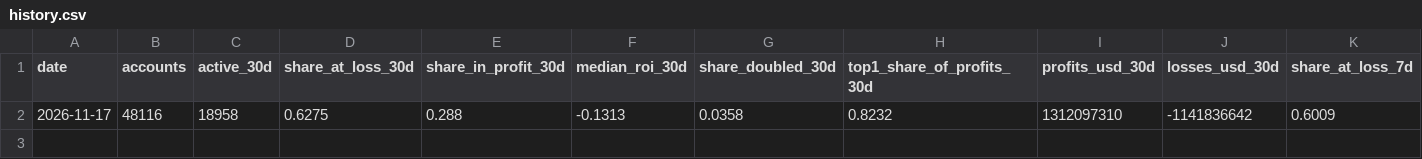
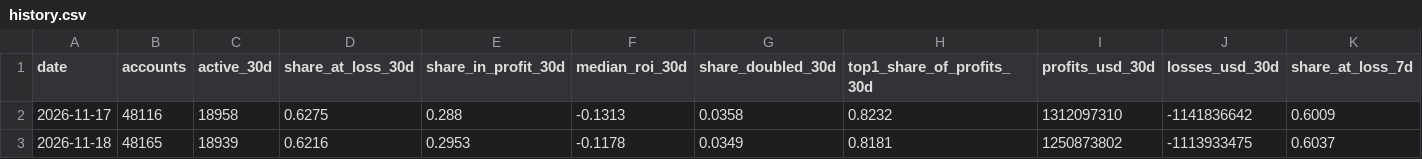
Before and after one commit to stratidex/hyperliquid-trader-stats, a CSV file: data/history.csv, drawn as a sheet; only a part is shown; rows hold the shown columns only; the diff names each change by its address in the sheet, - before the commit and + after, or states it on an @@ line.

```diff
--- a/data/history.csv
+++ b/data/history.csv
+row 3: 2026-11-18 | 48165 | 18939 | 0.6216 | 0.2953 | -0.1178 | 0.0349 | 0.8181 | 1250873802 | -1113933475 | 0.6037
```
Also changed, not shown: 2 other files.
